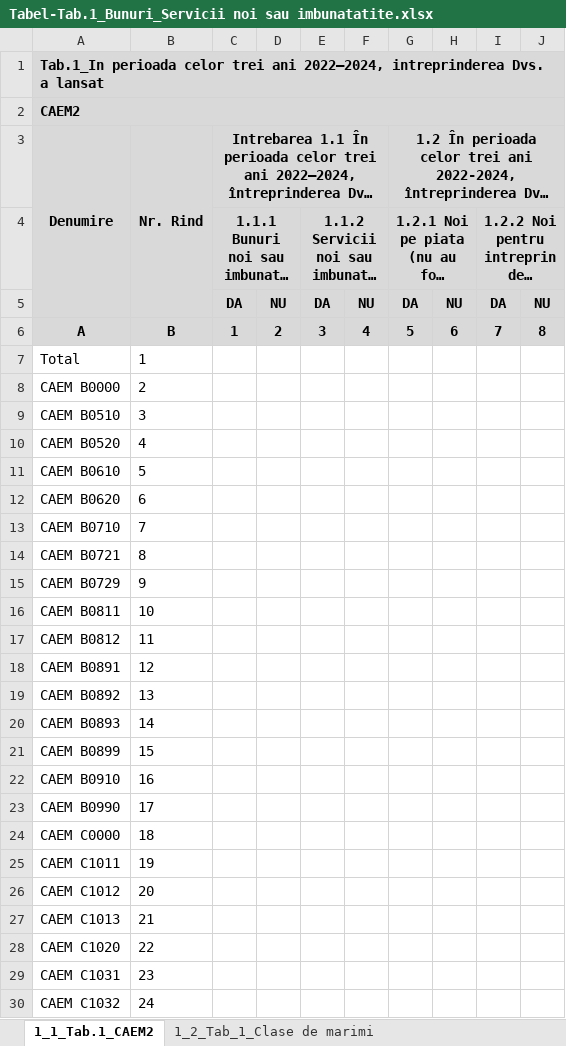
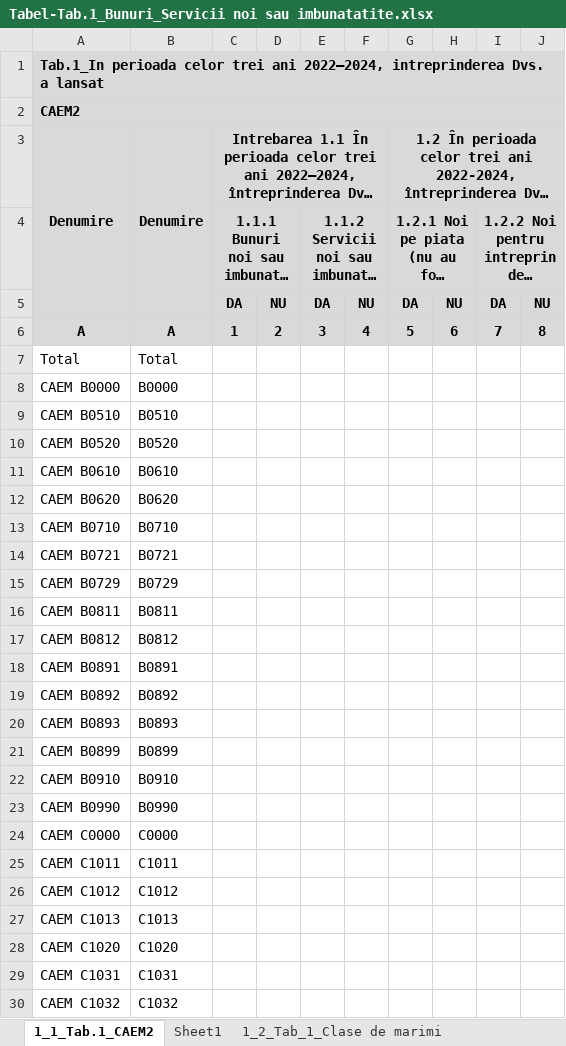
Before and after one commit to androidacvtivity/Nr.-1---INOV, an Excel workbook: SQL - CIS2 2024/1-INOV/New folder/Tabel-Tab.1_Bunuri_Servicii noi sau imbunatatite.xlsx, sheet 1_1_Tab.1_CAEM2, drawn as a sheet; only a part is shown; long unchanged cells end in …; values as stored, in another font and other column widths than the file's, no borders; the diff covers the shown part only; the diff names each change by its address in the sheet, - before the commit and + after, or states it on an @@ line.

```diff
--- a/SQL - CIS2 2024/1-INOV/New folder/Tabel-Tab.1_Bunuri_Servicii noi sau imbunatatite.xlsx (sheet 1_1_Tab.1_CAEM2)
+++ b/SQL - CIS2 2024/1-INOV/New folder/Tabel-Tab.1_Bunuri_Servicii noi sau imbunatatite.xlsx (sheet 1_1_Tab.1_CAEM2)
+sheet tab: Sheet1
-B3: Nr. Rind
+B3: Denumire
-B6: B
+B6: A
-B7: 1
+B7: Total
-B8: 2
+B8: B0000
-B9: 3
+B9: B0510
-B10: 4
+B10: B0520
-B11: 5
+B11: B0610
-B12: 6
+B12: B0620
-B13: 7
+B13: B0710
-B14: 8
+B14: B0721
-B15: 9
+B15: B0729
-B16: 10
+B16: B0811
-B17: 11
+B17: B0812
-B18: 12
+B18: B0891
-B19: 13
+B19: B0892
-B20: 14
+B20: B0893
-B21: 15
+B21: B0899
-B22: 16
+B22: B0910
-B23: 17
+B23: B0990
-B24: 18
+B24: C0000
-B25: 19
+B25: C1011
-B26: 20
+B26: C1012
-B27: 21
+B27: C1013
-B28: 22
+B28: C1020
-B29: 23
+B29: C1031
-B30: 24
+B30: C1032
```
Also changed, not shown: 372 edited cells elsewhere in this sheet, 5 other files.
